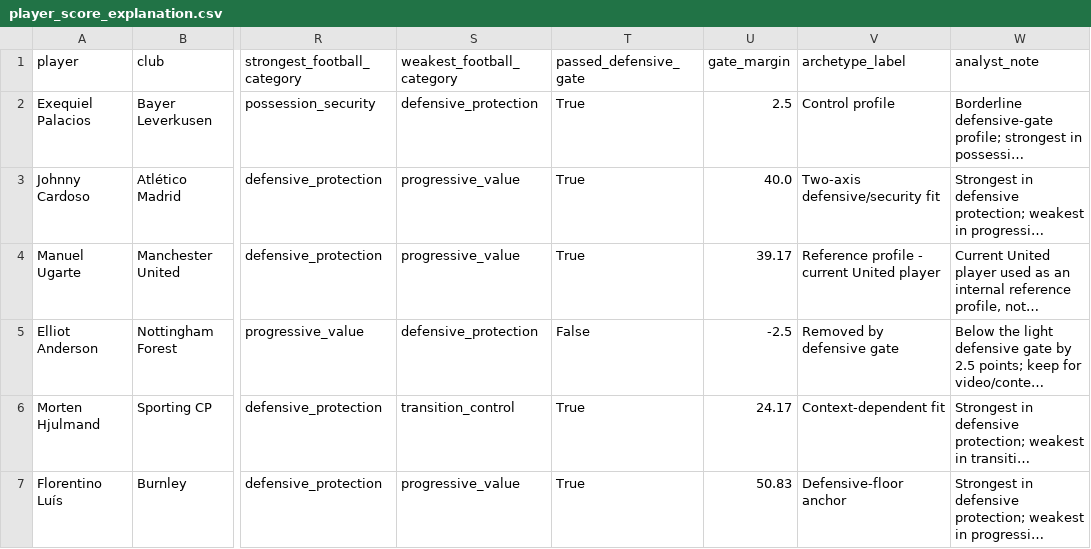
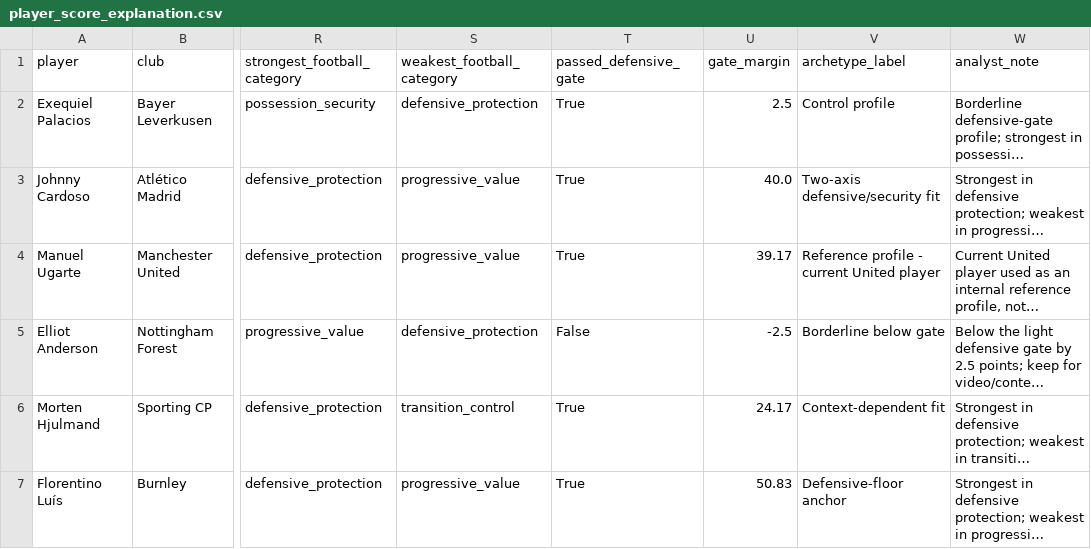
Before and after one commit to karanmoza/casemiro-replacement-profile, a CSV file: outputs/player_score_explanation.csv, drawn as a sheet; only a part is shown, gaps mark what is left out; long unchanged cells end in …; the diff names each change by its address in the sheet, - before the commit and + after, or states it on an @@ line.

Commit message:
docs: add Substack methodology table

```diff
--- a/outputs/player_score_explanation.csv
+++ b/outputs/player_score_explanation.csv
-V5 (archetype_label): Removed by defensive gate
+V5 (archetype_label): Borderline below gate
```
Also changed, not shown: 9 other files.
